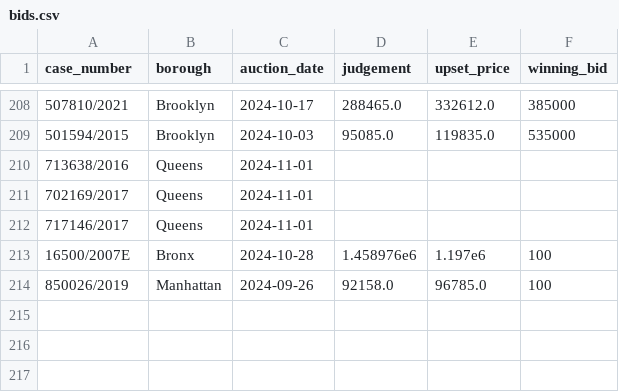
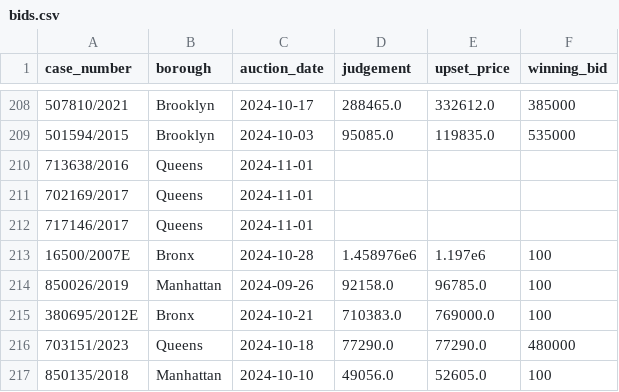
Before and after one commit to ivoytov/manhattan, a CSV file: foreclosures/bids.csv, drawn as a sheet; only a part is shown, gaps mark what is left out; the diff names each change by its address in the sheet, - before the commit and + after, or states it on an @@ line.

```diff
--- a/foreclosures/bids.csv
+++ b/foreclosures/bids.csv
+row 215: 380695/2012E | Bronx | 2024-10-21 | 710383.0 | 769000.0 | 100
+row 216: 703151/2023 | Queens | 2024-10-18 | 77290.0 | 77290.0 | 480000
+row 217: 850135/2018 | Manhattan | 2024-10-10 | 49056.0 | 52605.0 | 100
```
Also changed, not shown: foreclosures/lots.csv, 33 other files.
